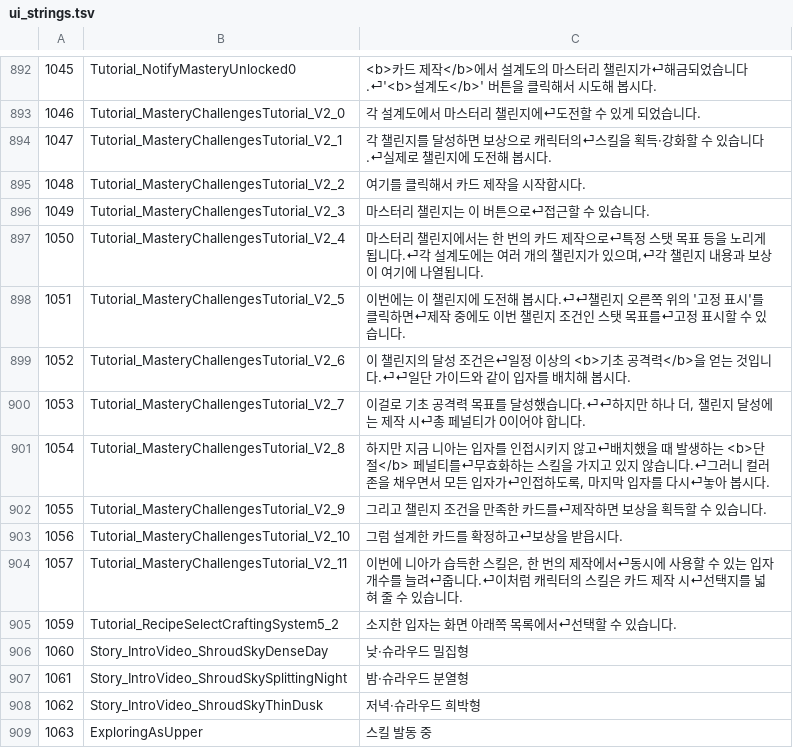
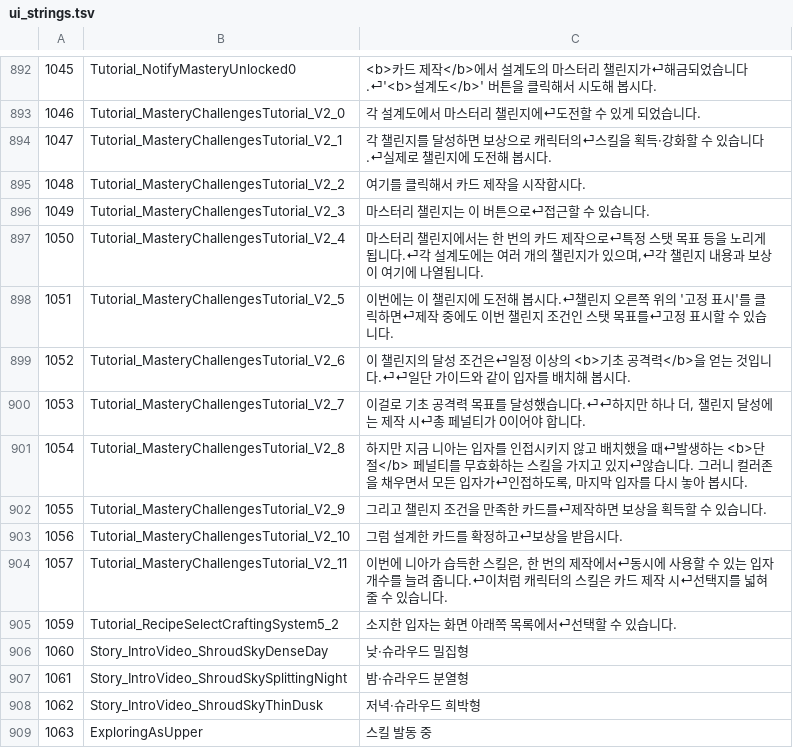
Before and after one commit to meldavy/infalsus-kr-patch, a TSV file: translation/ui_strings.tsv, drawn as a sheet; only a part is shown, gaps mark what is left out.

Commit message:
튜터리얼 텍스트 수정

```diff
--- a/translation/ui_strings.tsv
+++ b/translation/ui_strings.tsv
@@ -897,9 +897,9 @@
 1050	Tutorial_MasteryChallengesTutorial_V2_4	마스터리 챌린지에서는 한 번의 카드 제작으로⏎특정 스탯 목표 등을 노리게 됩니다.⏎각 설계도에는 여러 개의 챌린지가 있으며,⏎각 챌린지 내용과 보상이 여기에 나열됩니다.
-1051	Tutorial_MasteryChallengesTutorial_V2_5	이번에는 이 챌린지에 도전해 봅시다.⏎⏎챌린지 오른쪽 위의 '고정 표시'를 클릭하면⏎제작 중에도 이번 챌린지 조건인 스탯 목표를⏎고정 표시할 수 있습니다.
+1051	Tutorial_MasteryChallengesTutorial_V2_5	이번에는 이 챌린지에 도전해 봅시다.⏎챌린지 오른쪽 위의 '고정 표시'를 클릭하면⏎제작 중에도 이번 챌린지 조건인 스탯 목표를⏎고정 표시할 수 있습니다.
 1052	Tutorial_MasteryChallengesTutorial_V2_6	이 챌린지의 달성 조건은⏎일정 이상의 <b>기초 공격력</b>을 얻는 것입니다.⏎⏎일단 가이드와 같이 입자를 배치해 봅시다.
 1053	Tutorial_MasteryChallengesTutorial_V2_7	이걸로 기초 공격력 목표를 달성했습니다.⏎⏎하지만 하나 더, 챌린지 달성에는 제작 시⏎총 페널티가 0이어야 합니다.
-1054	Tutorial_MasteryChallengesTutorial_V2_8	하지만 지금 니아는 입자를 인접시키지 않고⏎배치했을 때 발생하는 <b>단절</b> 페널티를⏎무효화하는 스킬을 가지고 있지 않습니다.⏎그러니 컬러존을 채우면서 모든 입자가⏎인접하도록, 마지막 입자를 다시⏎놓아 봅시다.
+1054	Tutorial_MasteryChallengesTutorial_V2_8	하지만 지금 니아는 입자를 인접시키지 않고 배치했을 때⏎발생하는 <b>단절</b> 페널티를 무효화하는 스킬을 가지고 있지⏎않습니다. 그러니 컬러존을 채우면서 모든 입자가⏎인접하도록, 마지막 입자를 다시 놓아 봅시다.
 1055	Tutorial_MasteryChallengesTutorial_V2_9	그리고 챌린지 조건을 만족한 카드를⏎제작하면 보상을 획득할 수 있습니다.
 1056	Tutorial_MasteryChallengesTutorial_V2_10	그럼 설계한 카드를 확정하고⏎보상을 받읍시다.
-1057	Tutorial_MasteryChallengesTutorial_V2_11	이번에 니아가 습득한 스킬은, 한 번의 제작에서⏎동시에 사용할 수 있는 입자 개수를 늘려⏎줍니다.⏎이처럼 캐릭터의 스킬은 카드 제작 시⏎선택지를 넓혀 줄 수 있습니다.
+1057	Tutorial_MasteryChallengesTutorial_V2_11	이번에 니아가 습득한 스킬은, 한 번의 제작에서⏎동시에 사용할 수 있는 입자 개수를 늘려 줍니다.⏎이처럼 캐릭터의 스킬은 카드 제작 시⏎선택지를 넓혀 줄 수 있습니다.
 1059	Tutorial_RecipeSelectCraftingSystem5_2	소지한 입자는 화면 아래쪽 목록에서⏎선택할 수 있습니다.
```
